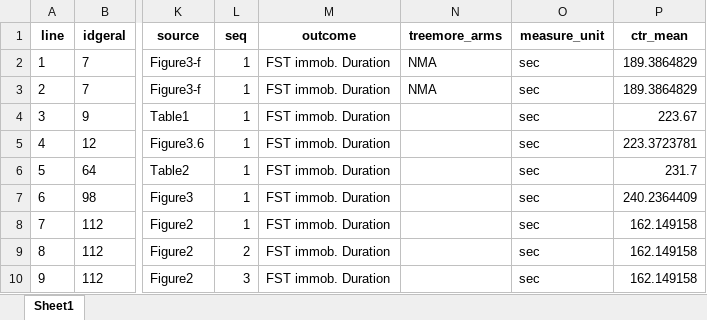
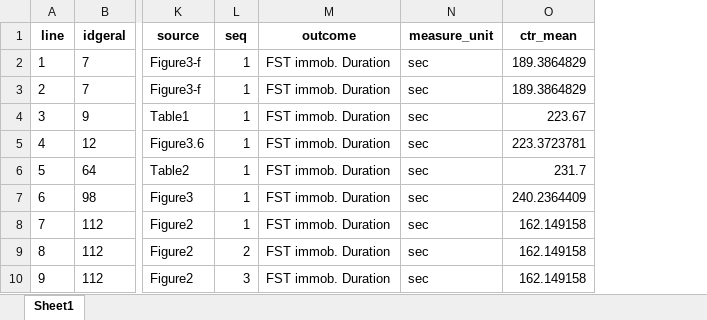
Before and after one commit to tamimart/martins2025, an Excel workbook: data/Data_200FST.xlsx, sheet Sheet1, drawn as a sheet; only a part is shown, gaps mark what is left out; values as stored, in another font and other column widths than the file's, no borders; the diff names each change by its address in the sheet, - before the commit and + after, or states it on an @@ line.

Commit message:
delete one more useless column

```diff
--- a/data/Data_200FST.xlsx (sheet Sheet1)
+++ b/data/Data_200FST.xlsx (sheet Sheet1)
-column N (treemore_arms), rows 2-3: NMA | NMA
```
Also changed, not shown: 2 other files.
